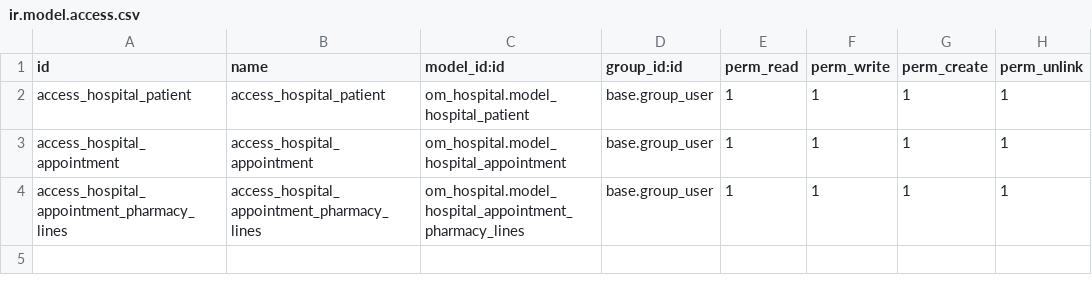
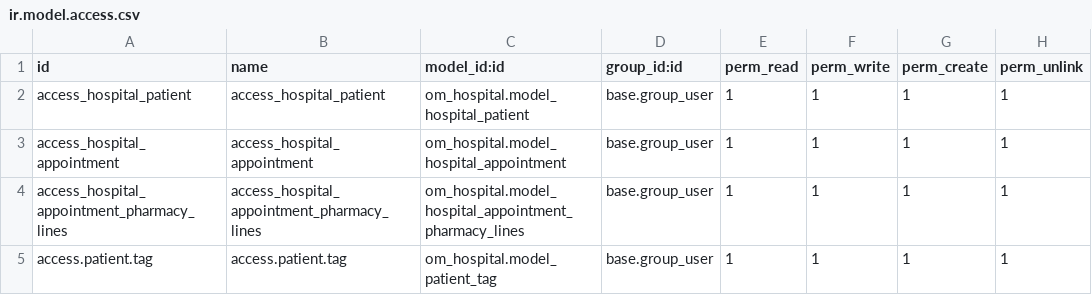
Before and after one commit to radamhu/docker-odoo-dev, a CSV file: custom-addons/om_hospital/security/ir.model.access.csv, drawn as a sheet; the diff names each change by its address in the sheet, - before the commit and + after, or states it on an @@ line.

Commit message:
Module 7: Workflows & Wizards : new modul patient_tag, view + boolean toogle

```diff
--- a/custom-addons/om_hospital/security/ir.model.access.csv
+++ b/custom-addons/om_hospital/security/ir.model.access.csv
+row 5: access.patient.tag | access.patient.tag | om_hospital.model_patient_tag | base.group_user | 1 | 1 | 1 | 1
```
Also changed, not shown: 8 other files.
